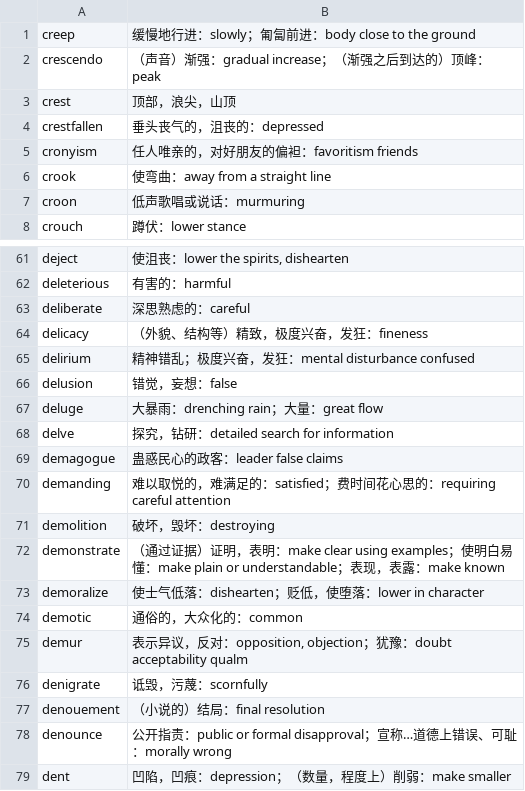
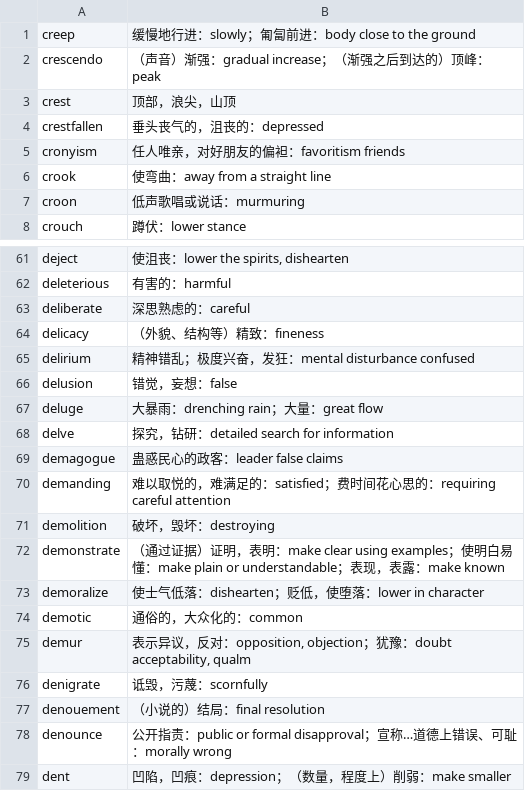
Before and after one commit to fossilet/yaoniming3k, a CSV file: 06.csv, drawn as a sheet; only a part is shown, gaps mark what is left out.

```diff
--- a/06.csv
+++ b/06.csv
@@ -4,3 +4,3 @@ crest	顶部，浪尖，山顶
 crestfallen	垂头丧气的，沮丧的：depressed
-cronyism	任人唯亲的，对好朋友的偏袒：favoritism friends
+cronyism	任人唯亲，对好朋友的偏袒：favoritism friends
 crook	使弯曲：away from a straight line
@@ -63,3 +63,3 @@ deleterious	有害的：harmful
 deliberate	深思熟虑的：careful
-delicacy	（外貌、结构等）精致，极度兴奋，发狂：fineness
+delicacy	（外貌、结构等）精致：fineness
 delirium	精神错乱；极度兴奋，发狂：mental disturbance confused
@@ -74,3 +74,3 @@ demoralize	使士气低落：dishearten；贬低，使堕落：lower in characte
 demotic	通俗的，大众化的：common
-demur	表示异议，反对：opposition, objection；犹豫：doubt acceptability qualm
+demur	表示异议，反对：opposition, objection；犹豫：doubt acceptability, qualm
 denigrate	诋毁，污蔑：scornfully
```
Also changed, not shown: 04.csv, 07.csv, 4 other files.
